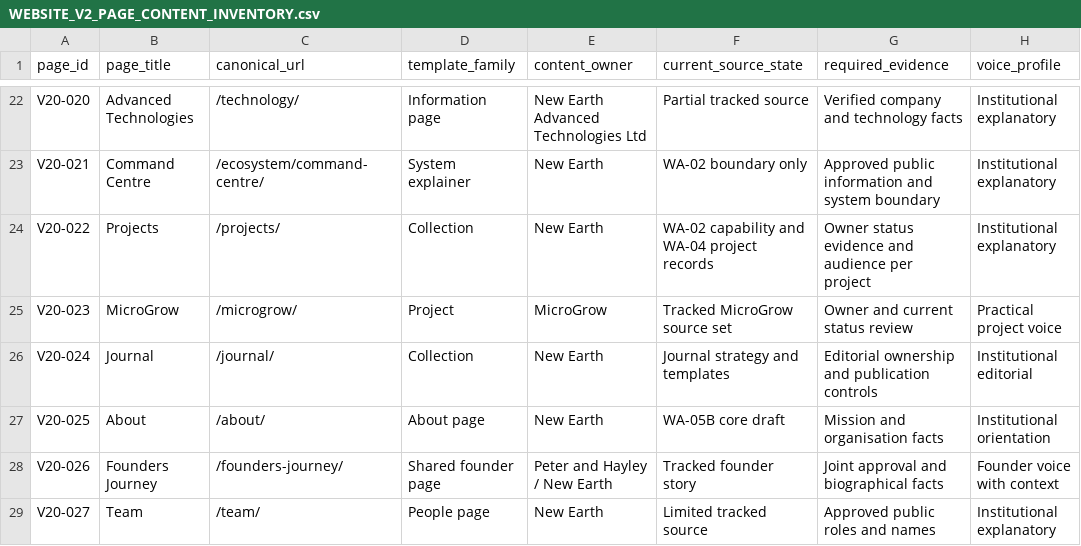
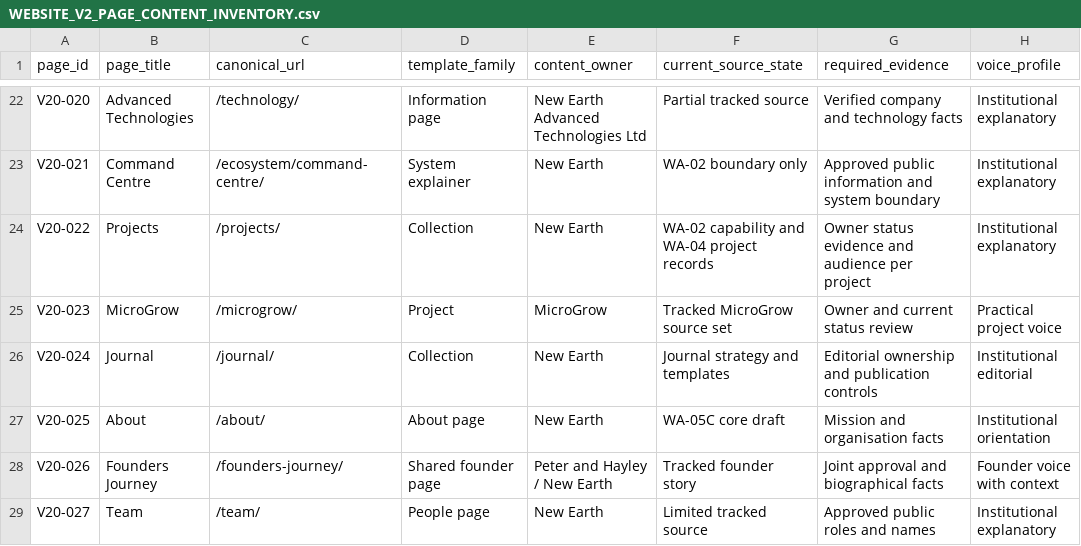
Before and after one commit to ellisp832019/new_earth_website, a CSV file: 01_STRATEGY/WA-05/WEBSITE_V2_PAGE_CONTENT_INVENTORY.csv, drawn as a sheet; only a part is shown, gaps mark what is left out; the diff covers the shown part only; the diff names each change by its address in the sheet, - before the commit and + after, or states it on an @@ line.

```diff
--- a/01_STRATEGY/WA-05/WEBSITE_V2_PAGE_CONTENT_INVENTORY.csv
+++ b/01_STRATEGY/WA-05/WEBSITE_V2_PAGE_CONTENT_INVENTORY.csv
-F27 (current_source_state): WA-05B core draft
+F27 (current_source_state): WA-05C core draft
```
Also changed, not shown: 1 added row, 1 removed row and 11 edited cells elsewhere in this file, 01_STRATEGY/WA-02/URL_ARCHITECTURE_REGISTER.csv, 01_STRATEGY/WA-05/CORE_PAGES/CORE_PAGE_CONTENT_REGISTER.csv, 14 other files.
